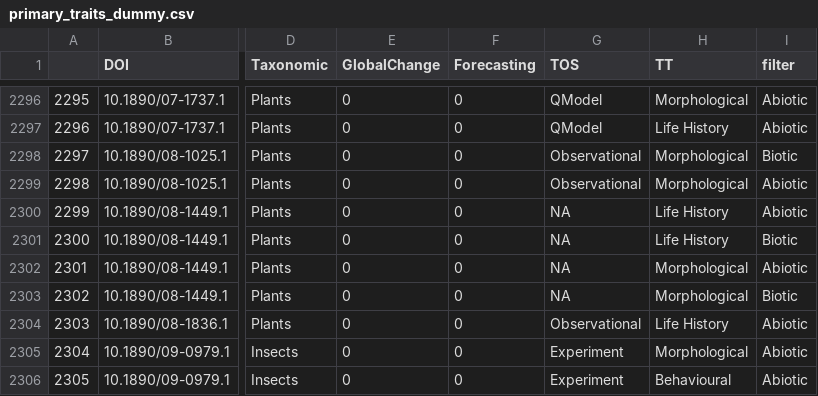
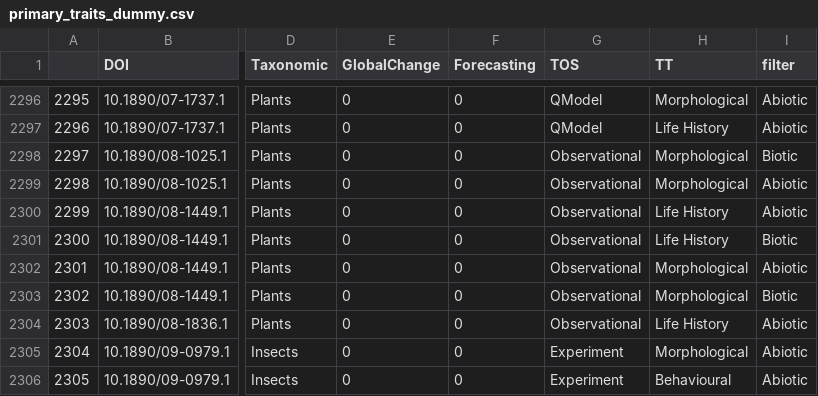
Before and after one commit to CHANGE-Lab/traits-review, a CSV file: Data/Cole-Output-Data(readyforanalysis)/primary_traits_dummy.csv, drawn as a sheet; only a part is shown, gaps mark what is left out; the diff names each change by its address in the sheet, - before the commit and + after, or states it on an @@ line.

```diff
--- a/Data/Cole-Output-Data(readyforanalysis)/primary_traits_dummy.csv
+++ b/Data/Cole-Output-Data(readyforanalysis)/primary_traits_dummy.csv
-G2300:G2303 (TOS): NA
+G2300:G2303 (TOS): Observational
```
Also changed, not shown: Data/Cole-Output-Data(readyforanalysis)/primary_traits_dummy_abundance.csv, 13 other files.
